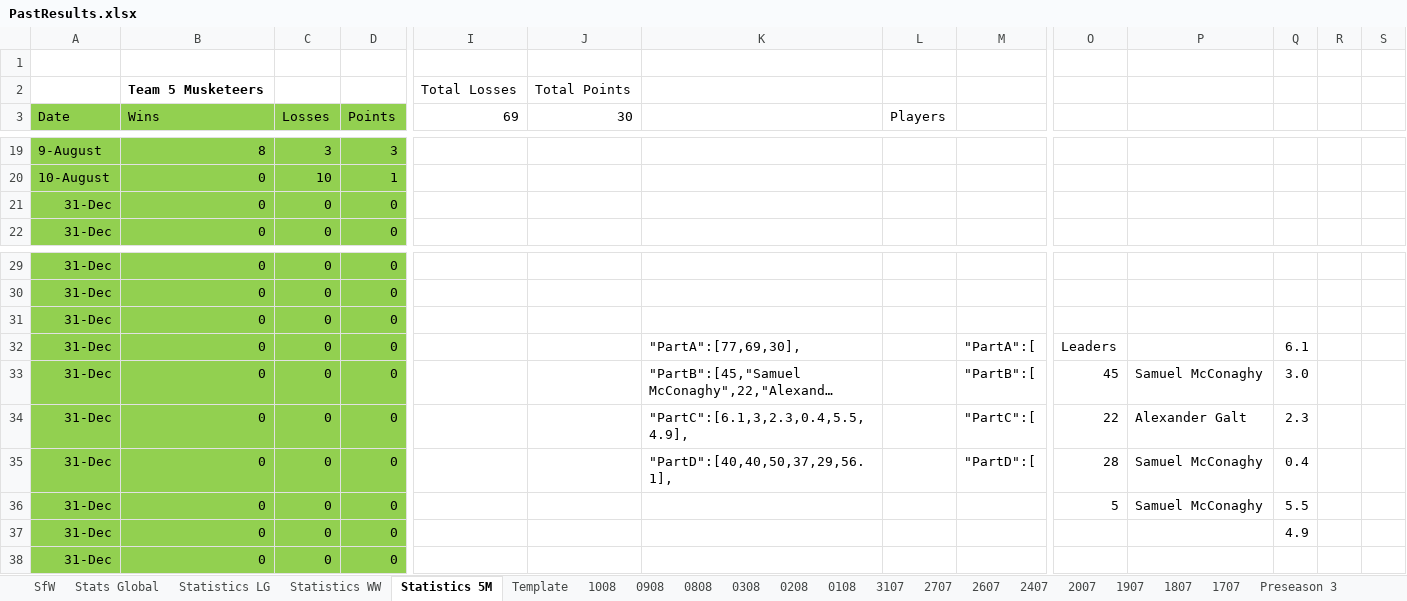
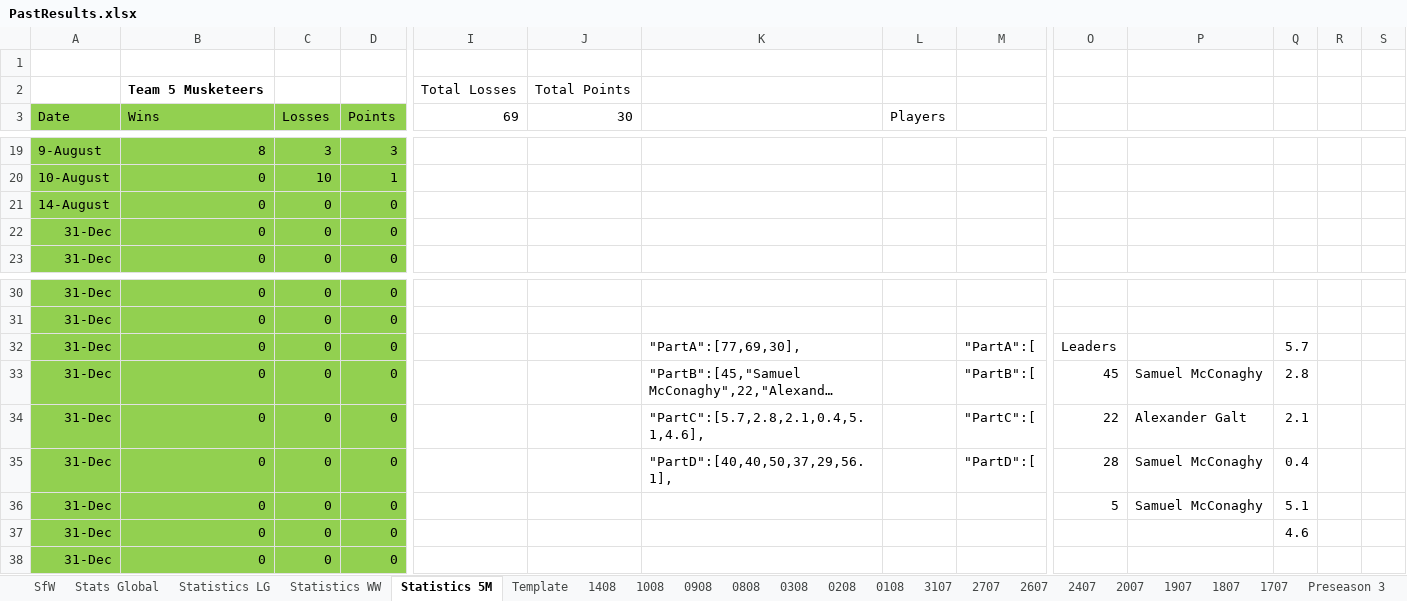
Before and after one commit to KingGoose20/LTBOS3, an Excel workbook: Other Files/PastResults.xlsx, sheet Statistics 5M, drawn as a sheet; only a part is shown, gaps mark what is left out; long unchanged cells end in …; values as stored, in another font and other column widths than the file's, no borders; table styles not drawn; removed rows and columns are numbered as before the commit, all else as after; rows hold the shown columns only; the diff names each change by its address in the sheet, - before the commit and + after, or states it on an @@ line.

```diff
--- a/Other Files/PastResults.xlsx (sheet Statistics 5M)
+++ b/Other Files/PastResults.xlsx (sheet Statistics 5M)
+sheet tab: 1408
+row 21: 14-August | 0 | 0 | 0
-row 31: 31-Dec | 0 | 0 | 0
-Q32: 6.1
+Q32: 5.7
-Q33: 3.0
+Q33: 2.8
-K34: "PartC":[6.1,3,2.3,0.4,5.5,4.9],
+K34: "PartC":[5.7,2.8,2.1,0.4,5.1,4.6],
-Q34: 2.3
+Q34: 2.1
-Q36: 5.5
+Q36: 5.1
-Q37: 4.9
+Q37: 4.6
```
Also changed, not shown: sheet Stats Global, sheet SfW, sheet Statistics LG, sheet Statistics WW, formulas that keep their value, charts or pictures, 4 other files.
